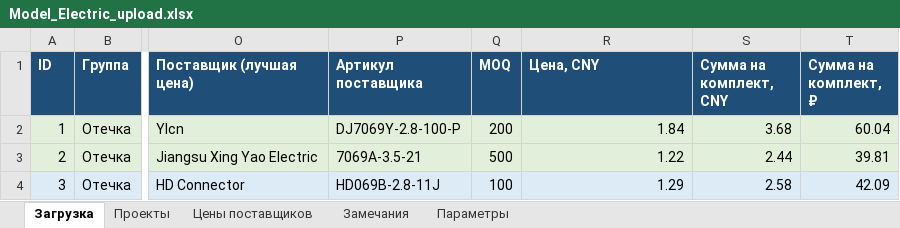
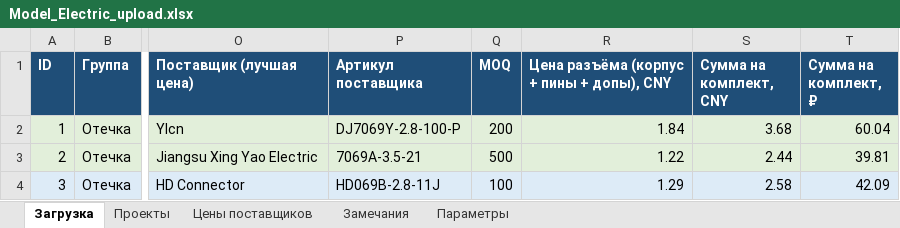
Before and after one commit to volokitin9-stack/Model_Electric, an Excel workbook: export/Model_Electric_upload.xlsx, sheet Загрузка, drawn as a sheet; only a part is shown, gaps mark what is left out; values as stored, in another font and other column widths than the file's, no borders; the diff names each change by its address in the sheet, - before the commit and + after, or states it on an @@ line.

```diff
--- a/export/Model_Electric_upload.xlsx (sheet Загрузка)
+++ b/export/Model_Electric_upload.xlsx (sheet Загрузка)
-R1: Цена, CNY
+R1: Цена разъёма (корпус + пины + допы), CNY
```
Also changed, not shown: sheet Цены поставщиков, sheet Параметры, sheet Проекты, 7 other files.
